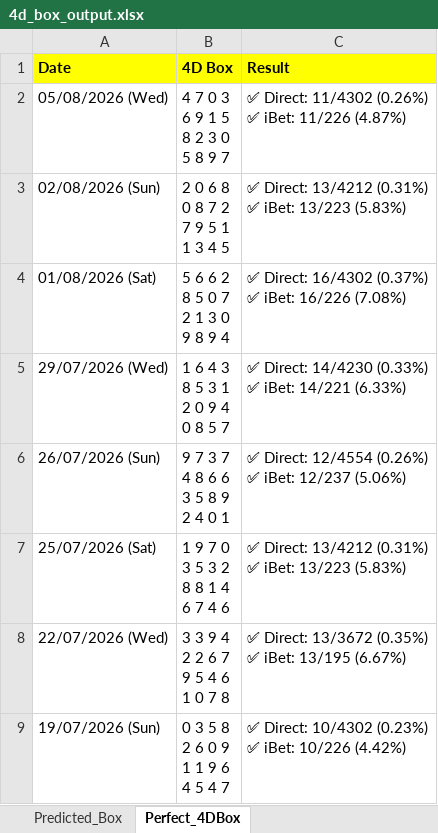
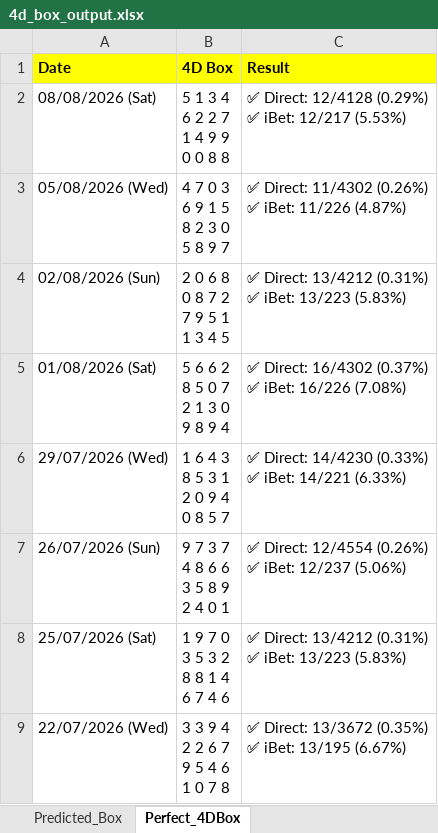
Before and after one commit to apiusage/sg-4d-json, an Excel workbook: 4d_box_output.xlsx, sheet Perfect_4DBox, drawn as a sheet; only a part is shown; the shorter side is filled out with more unchanged rows; values as stored, in another font and other column widths than the file's, no borders; ↵ is a line break in a cell; the diff names each change by its address in the sheet, - before the commit and + after, or states it on an @@ line.

```diff
--- a/4d_box_output.xlsx (sheet Perfect_4DBox)
+++ b/4d_box_output.xlsx (sheet Perfect_4DBox)
+row 2: 08/08/2026 (Sat) | 5 1 3 4 ↵ 6 2 2 7 ↵ 1 4 9 9 ↵ 0 0 8 8 | ✅ Direct: 12/4128 (0.29%) ↵ ✅ iBet: 12/217 (5.53%)
```
Also changed, not shown: sheet Predicted_Box, 1 other file.
